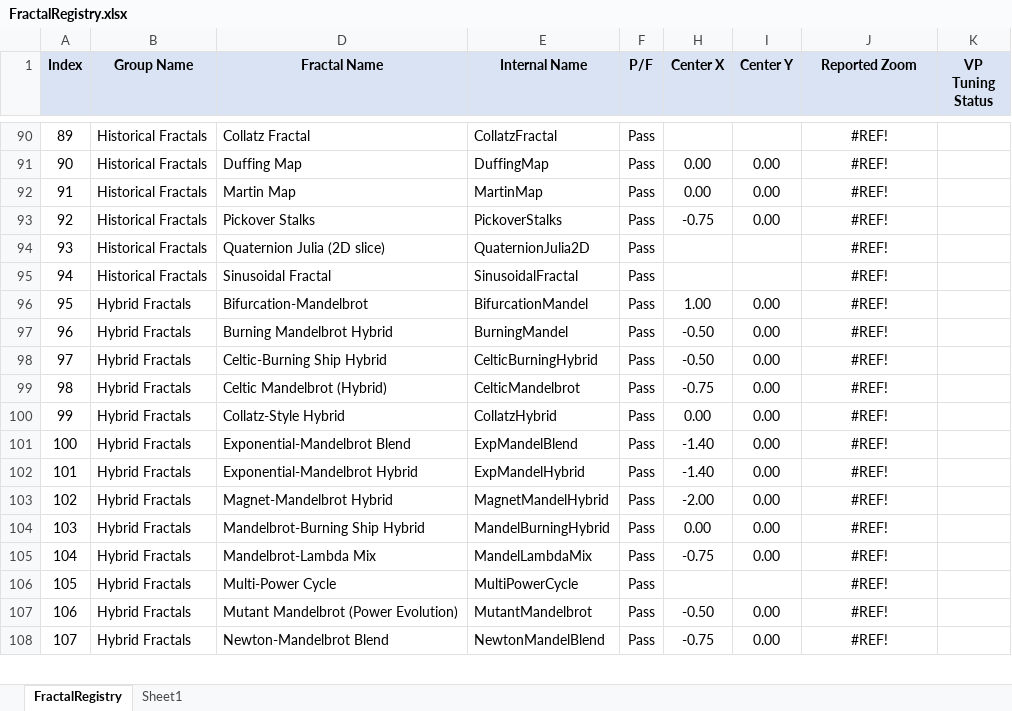
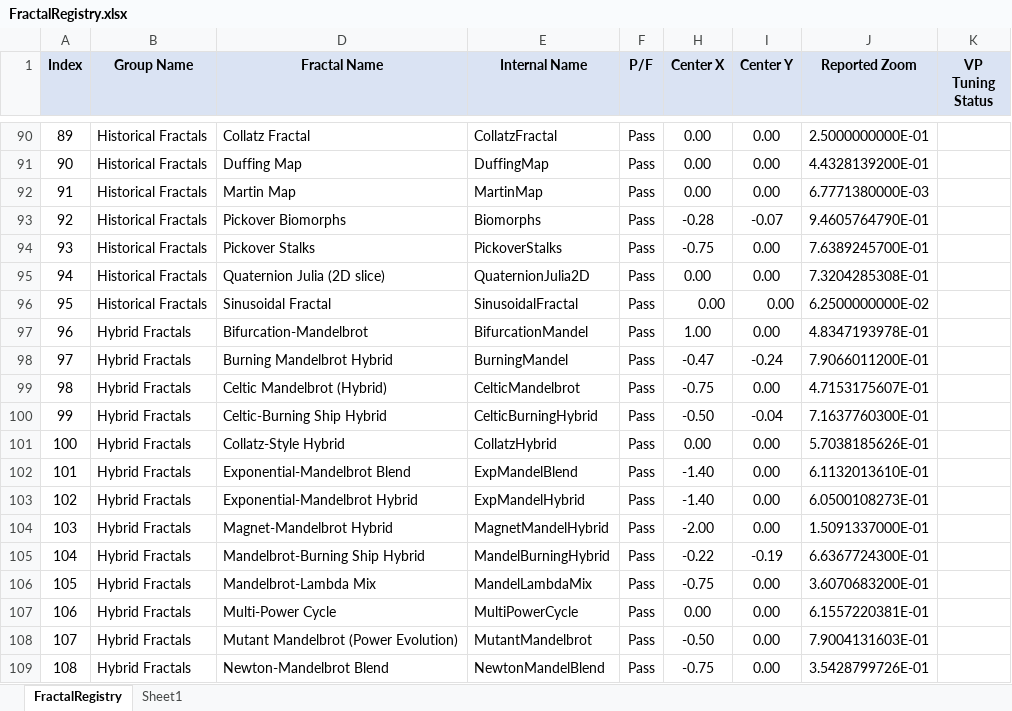
Before and after one commit to markhassellsmith/ManpLab, an Excel workbook: ManpWinUI/Documentation/Architecture/FractalRegistry.xlsx, sheet FractalRegistry, drawn as a sheet; only a part is shown, gaps mark what is left out; values as stored, in another font and other column widths than the file's, no borders; conditional formats not drawn; removed rows and columns are numbered as before the commit, all else as after; the diff covers the shown part only; the diff names each change by its address in the sheet, - before the commit and + after, or states it on an @@ line.

Commit message:
Finished entering initial conditions (viewport tuning) through Magnet Fractals

```diff
--- a/ManpWinUI/Documentation/Architecture/FractalRegistry.xlsx (sheet FractalRegistry)
+++ b/ManpWinUI/Documentation/Architecture/FractalRegistry.xlsx (sheet FractalRegistry)
@@ column A (Index) renumbered between rows 46 and 161 @@
-H90 (Center X): (empty)
+H90 (Center X): 0.00
-I90 (Center Y): (empty)
+I90 (Center Y): 0.00
-J90 (Reported Zoom): #REF!
+J90 (Reported Zoom): 2.5000000000E-01
-J91 (Reported Zoom): #REF!
+J91 (Reported Zoom): 4.4328139200E-01
-J92 (Reported Zoom): #REF!
+J92 (Reported Zoom): 6.7771380000E-03
+row 93: 92 | Historical Fractals | Pickover Biomorphs | Biomorphs | Pass | -0.28 | -0.07 | 9.4605764790E-01
-J94 (Reported Zoom): #REF!
+J94 (Reported Zoom): 7.6389245700E-01
-H95:H96 (Center X): (empty)
+H95:H96 (Center X): 0.00
-I95:I96 (Center Y): (empty)
+I95:I96 (Center Y): 0.00
-J95 (Reported Zoom): #REF!
+J95 (Reported Zoom): 7.3204285308E-01
-J96 (Reported Zoom): #REF!
+J96 (Reported Zoom): 6.2500000000E-02
-J97 (Reported Zoom): #REF!
+J97 (Reported Zoom): 4.8347193978E-01
-H98 (Center X): -0.50
+H98 (Center X): -0.47
-I98 (Center Y): 0.00
+I98 (Center Y): -0.24
-J98 (Reported Zoom): #REF!
+J98 (Reported Zoom): 7.9066011200E-01
-row 98: 97 | Hybrid Fractals | Celtic-Burning Ship Hybrid | CelticBurningHybrid | Pass | -0.50 | 0.00 | #REF!
-J99 (Reported Zoom): #REF!
+J99 (Reported Zoom): 4.7153175607E-01
+row 100: 99 | Hybrid Fractals | Celtic-Burning Ship Hybrid | CelticBurningHybrid | Pass | -0.50 | -0.04 | 7.1637760300E-01
-J101 (Reported Zoom): #REF!
+J101 (Reported Zoom): 5.7038185626E-01
-J102 (Reported Zoom): #REF!
+J102 (Reported Zoom): 6.1132013610E-01
-J103 (Reported Zoom): #REF!
+J103 (Reported Zoom): 6.0500108273E-01
-J104 (Reported Zoom): #REF!
+J104 (Reported Zoom): 1.5091337000E-01
-H105 (Center X): 0.00
+H105 (Center X): -0.22
-I105 (Center Y): 0.00
+I105 (Center Y): -0.19
-J105 (Reported Zoom): #REF!
+J105 (Reported Zoom): 6.6367724300E-01
-J106 (Reported Zoom): #REF!
+J106 (Reported Zoom): 3.6070683200E-01
-H107 (Center X): (empty)
+H107 (Center X): 0.00
-I107 (Center Y): (empty)
+I107 (Center Y): 0.00
-J107 (Reported Zoom): #REF!
+J107 (Reported Zoom): 6.1557220381E-01
-J108 (Reported Zoom): #REF!
+J108 (Reported Zoom): 7.9004131603E-01
-J109 (Reported Zoom): #REF!
+J109 (Reported Zoom): 3.5428799726E-01
```
Also changed, not shown: 3 added rows, 3 removed rows and 128 edited cells elsewhere in this sheet, formulas that keep their value, hidden cells, 6 other files.
